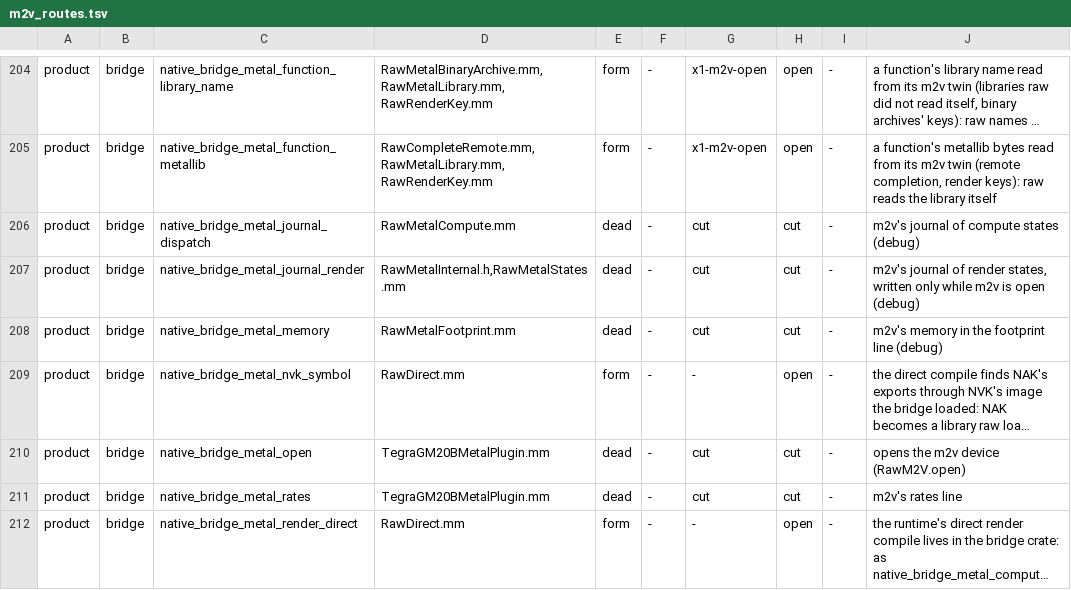
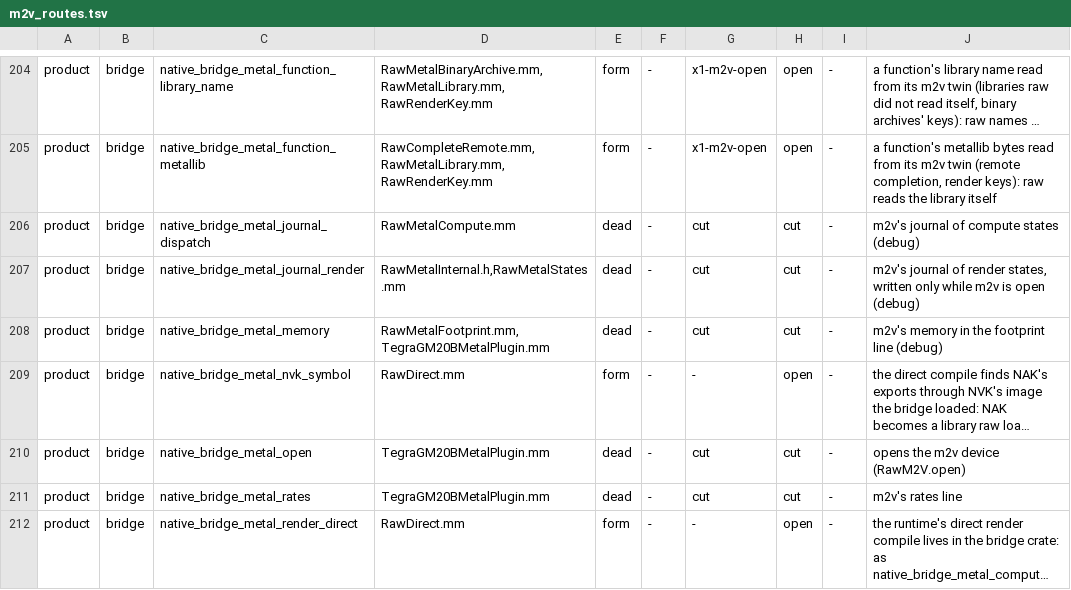
Before and after one commit to D-Radish76/ios-on-switch-lmao, a TSV file: drivers/TegraGM20BMetal/raw/plan/m2v_routes.tsv, drawn as a sheet; only a part is shown, gaps mark what is left out; long unchanged cells end in …; the diff names each change by its address in the sheet, - before the commit and + after, or states it on an @@ line.

Commit message:
m2v_routes_test: the scan imports beside the test (imports), and native_bridge_metal_memory is raised in TegraGM20BMetalPlugin.mm too on x1-allon-raw's tree

```diff
--- a/drivers/TegraGM20BMetal/raw/plan/m2v_routes.tsv
+++ b/drivers/TegraGM20BMetal/raw/plan/m2v_routes.tsv
-D208: RawMetalFootprint.mm
+D208: RawMetalFootprint.mm,TegraGM20BMetalPlugin.mm
```
Also changed, not shown: 1 other file.
